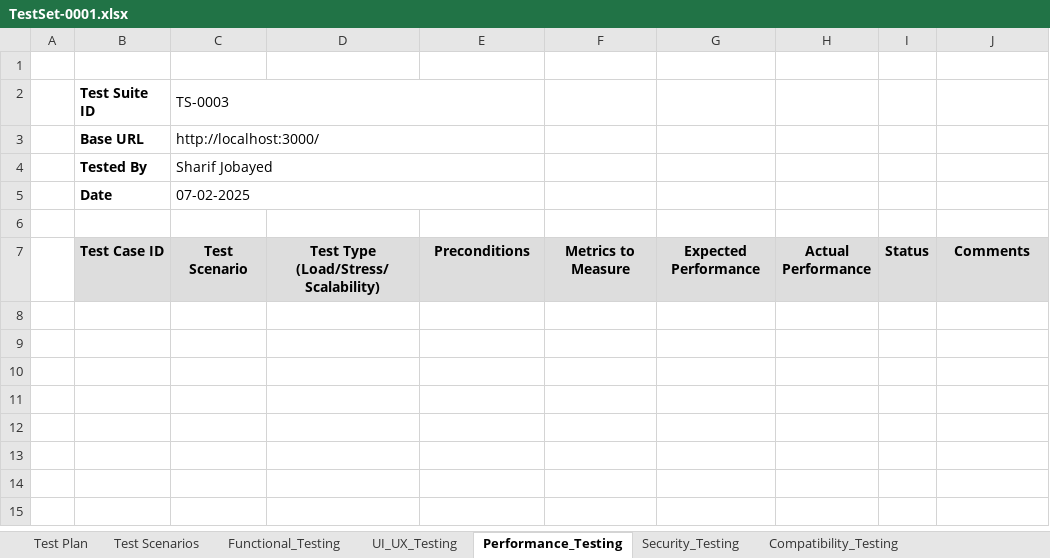
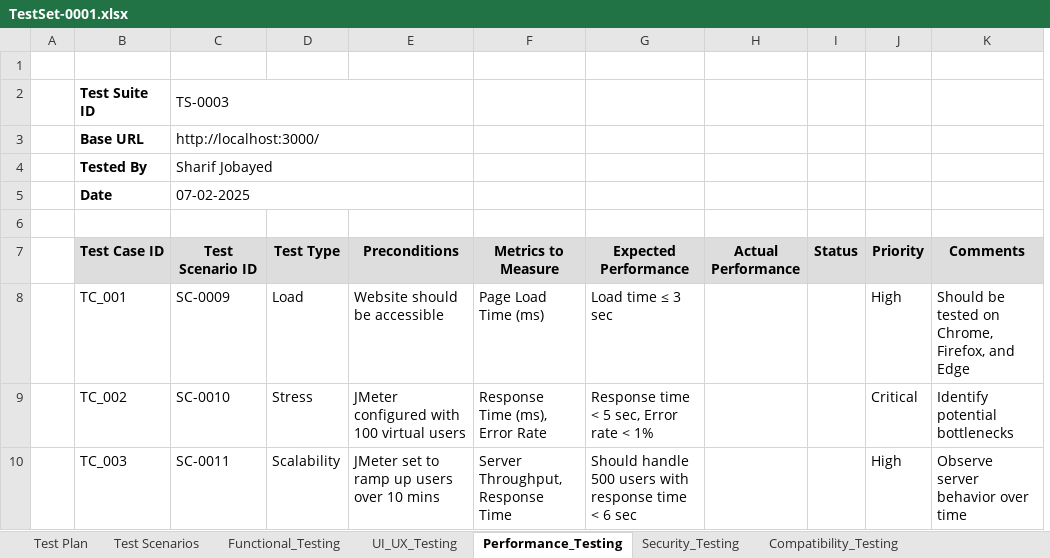
Before and after one commit to sharif-jobayed/ManualTesting, an Excel workbook: Test_Files/TestSet-0001.xlsx, sheet Performance_Testing, drawn as a sheet; values as stored, in another font and other column widths than the file's, no borders; charts and pictures not drawn; removed rows and columns are numbered as before the commit, all else as after; the diff names each change by its address in the sheet, - before the commit and + after, or states it on an @@ line.

Commit message:
Complete functional testing

```diff
--- a/Test_Files/TestSet-0001.xlsx (sheet Performance_Testing)
+++ b/Test_Files/TestSet-0001.xlsx (sheet Performance_Testing)
-column D, row 7: Test Type (Load/Stress/Scalability)
+column D (Test Type), empty
+column J (Priority), empty
-C7: Test Scenario
+C7: Test Scenario ID
+row 8:  | TC_001 | SC-0009 | Load | Website should be accessible | Page Load Time (ms) | Load time ≤ 3 sec |  |  | High | Should be tested on Chrome, Firefox, and Edge
+row 9:  | TC_002 | SC-0010 | Stress | JMeter configured with 100 virtual users | Response Time (ms), Error Rate | Response time < 5 sec, Error rate < 1% |  |  | Critical | Identify potential bottlenecks
+row 10:  | TC_003 | SC-0011 | Scalability | JMeter set to ramp up users over 10 mins | Server Throughput, Response Time | Should handle 500 users with response time < 6 sec |  |  | High | Observe server behavior over time
```
Also changed, not shown: sheet Functional_Testing, sheet Test Scenarios, sheet Security_Testing, sheet Compatibility_Testing, sheet Regression_Testing, sheet UI_UX_Testing, charts or pictures.
